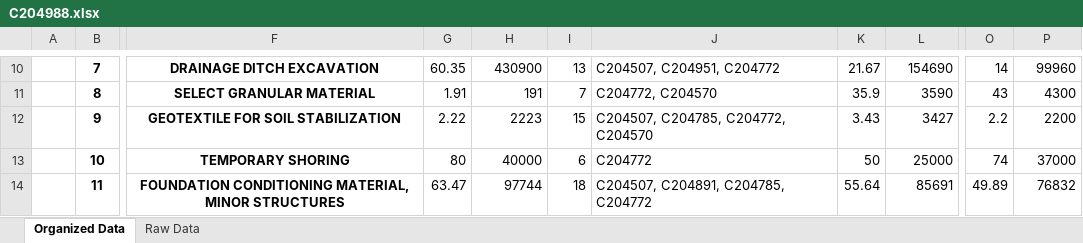
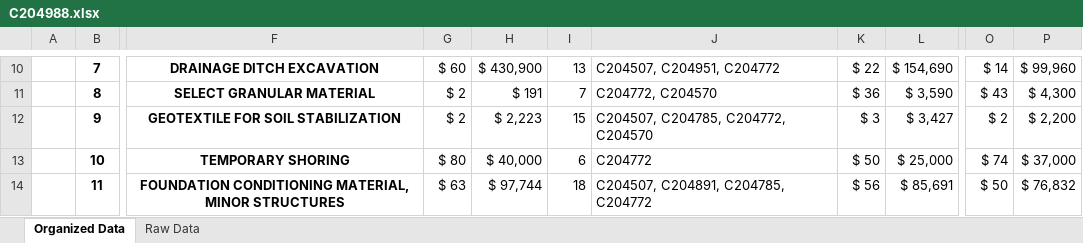
Before and after one commit to czhurdlespeed/HighwayBidPricePrediction, an Excel workbook: InferenceResults/C204988.xlsx, sheet Organized Data, drawn as a sheet; only a part is shown, gaps mark what is left out; values as stored, in another font and other column widths than the file's, no borders; the diff covers the shown part only; the diff names each change by its address in the sheet, - before the commit and + after, or states it on an @@ line.

```diff
--- a/InferenceResults/C204988.xlsx (sheet Organized Data)
+++ b/InferenceResults/C204988.xlsx (sheet Organized Data)
-G10: 60.35
+G10: $ 60
-H10: 430900
+H10: $ 430,900
-K10: 21.67
+K10: $ 22
-L10: 154690
+L10: $ 154,690
-O10: 14
+O10: $ 14
-P10: 99960
+P10: $ 99,960
-G11: 1.91
+G11: $ 2
-H11: 191
+H11: $ 191
-K11: 35.9
+K11: $ 36
-L11: 3590
+L11: $ 3,590
-O11: 43
+O11: $ 43
-P11: 4300
+P11: $ 4,300
-G12: 2.22
+G12: $ 2
-H12: 2223
+H12: $ 2,223
-K12: 3.43
+K12: $ 3
-L12: 3427
+L12: $ 3,427
-O12: 2.2
+O12: $ 2
-P12: 2200
+P12: $ 2,200
-G13: 80
+G13: $ 80
-H13: 40000
+H13: $ 40,000
-K13: 50
+K13: $ 50
-L13: 25000
+L13: $ 25,000
-O13: 74
+O13: $ 74
-P13: 37000
+P13: $ 37,000
-G14: 63.47
+G14: $ 63
-H14: 97744
+H14: $ 97,744
-K14: 55.64
+K14: $ 56
-L14: 85691
+L14: $ 85,691
-O14: 49.89
+O14: $ 50
-P14: 76832
+P14: $ 76,832
```
Also changed, not shown: 1 added row, 1 removed row and 1206 edited cells elsewhere in this sheet, 5 other files.
